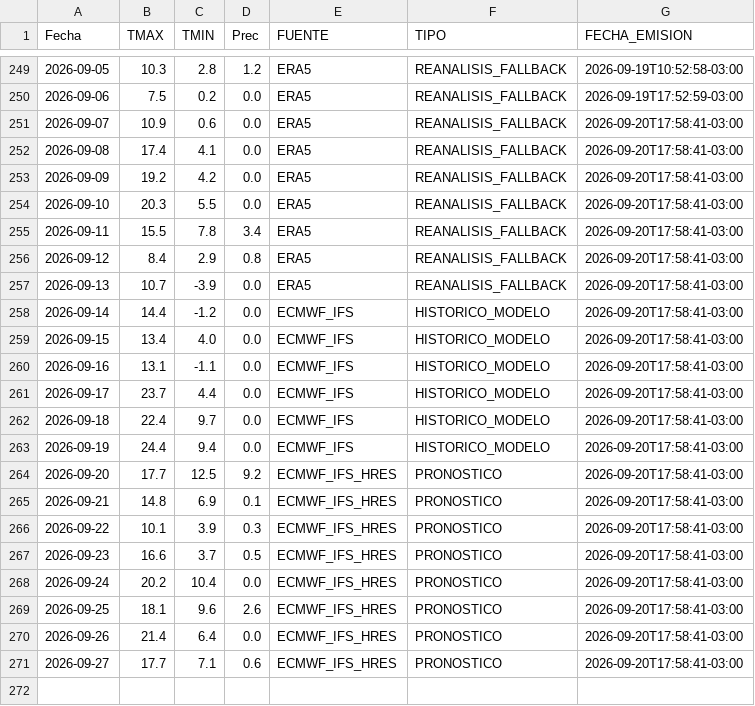
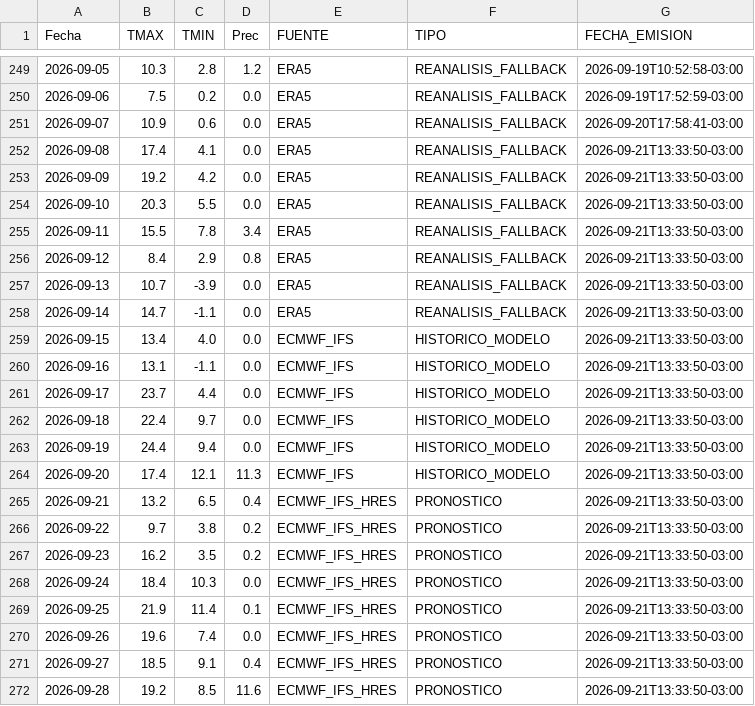
Before and after one commit to PREDWEEM/AZUL_digitaltween, a CSV file: meteo_daily.csv, drawn as a sheet; only a part is shown, gaps mark what is left out.

```diff
--- a/meteo_daily.csv
+++ b/meteo_daily.csv
@@ -251,21 +251,22 @@ Fecha,TMAX,TMIN,Prec,FUENTE,TIPO,FECHA_EMISION
 2026-09-07,10.9,0.6,0.0,ERA5,REANALISIS_FALLBACK,2026-09-20T17:58:41-03:00
-2026-09-08,17.4,4.1,0.0,ERA5,REANALISIS_FALLBACK,2026-09-20T17:58:41-03:00
-2026-09-09,19.2,4.2,0.0,ERA5,REANALISIS_FALLBACK,2026-09-20T17:58:41-03:00
-2026-09-10,20.3,5.5,0.0,ERA5,REANALISIS_FALLBACK,2026-09-20T17:58:41-03:00
-2026-09-11,15.5,7.8,3.4,ERA5,REANALISIS_FALLBACK,2026-09-20T17:58:41-03:00
-2026-09-12,8.4,2.9,0.8,ERA5,REANALISIS_FALLBACK,2026-09-20T17:58:41-03:00
-2026-09-13,10.7,-3.9,0.0,ERA5,REANALISIS_FALLBACK,2026-09-20T17:58:41-03:00
-2026-09-14,14.4,-1.2,0.0,ECMWF_IFS,HISTORICO_MODELO,2026-09-20T17:58:41-03:00
-2026-09-15,13.4,4.0,0.0,ECMWF_IFS,HISTORICO_MODELO,2026-09-20T17:58:41-03:00
-2026-09-16,13.1,-1.1,0.0,ECMWF_IFS,HISTORICO_MODELO,2026-09-20T17:58:41-03:00
-2026-09-17,23.7,4.4,0.0,ECMWF_IFS,HISTORICO_MODELO,2026-09-20T17:58:41-03:00
-2026-09-18,22.4,9.7,0.0,ECMWF_IFS,HISTORICO_MODELO,2026-09-20T17:58:41-03:00
-2026-09-19,24.4,9.4,0.0,ECMWF_IFS,HISTORICO_MODELO,2026-09-20T17:58:41-03:00
-2026-09-20,17.7,12.5,9.2,ECMWF_IFS_HRES,PRONOSTICO,2026-09-20T17:58:41-03:00
-2026-09-21,14.8,6.9,0.1,ECMWF_IFS_HRES,PRONOSTICO,2026-09-20T17:58:41-03:00
-2026-09-22,10.1,3.9,0.3,ECMWF_IFS_HRES,PRONOSTICO,2026-09-20T17:58:41-03:00
-2026-09-23,16.6,3.7,0.5,ECMWF_IFS_HRES,PRONOSTICO,2026-09-20T17:58:41-03:00
-2026-09-24,20.2,10.4,0.0,ECMWF_IFS_HRES,PRONOSTICO,2026-09-20T17:58:41-03:00
-2026-09-25,18.1,9.6,2.6,ECMWF_IFS_HRES,PRONOSTICO,2026-09-20T17:58:41-03:00
-2026-09-26,21.4,6.4,0.0,ECMWF_IFS_HRES,PRONOSTICO,2026-09-20T17:58:41-03:00
-2026-09-27,17.7,7.1,0.6,ECMWF_IFS_HRES,PRONOSTICO,2026-09-20T17:58:41-03:00
+2026-09-08,17.4,4.1,0.0,ERA5,REANALISIS_FALLBACK,2026-09-21T13:33:50-03:00
+2026-09-09,19.2,4.2,0.0,ERA5,REANALISIS_FALLBACK,2026-09-21T13:33:50-03:00
+2026-09-10,20.3,5.5,0.0,ERA5,REANALISIS_FALLBACK,2026-09-21T13:33:50-03:00
+2026-09-11,15.5,7.8,3.4,ERA5,REANALISIS_FALLBACK,2026-09-21T13:33:50-03:00
+2026-09-12,8.4,2.9,0.8,ERA5,REANALISIS_FALLBACK,2026-09-21T13:33:50-03:00
+2026-09-13,10.7,-3.9,0.0,ERA5,REANALISIS_FALLBACK,2026-09-21T13:33:50-03:00
+2026-09-14,14.7,-1.1,0.0,ERA5,REANALISIS_FALLBACK,2026-09-21T13:33:50-03:00
+2026-09-15,13.4,4.0,0.0,ECMWF_IFS,HISTORICO_MODELO,2026-09-21T13:33:50-03:00
+2026-09-16,13.1,-1.1,0.0,ECMWF_IFS,HISTORICO_MODELO,2026-09-21T13:33:50-03:00
+2026-09-17,23.7,4.4,0.0,ECMWF_IFS,HISTORICO_MODELO,2026-09-21T13:33:50-03:00
+2026-09-18,22.4,9.7,0.0,ECMWF_IFS,HISTORICO_MODELO,2026-09-21T13:33:50-03:00
+2026-09-19,24.4,9.4,0.0,ECMWF_IFS,HISTORICO_MODELO,2026-09-21T13:33:50-03:00
+2026-09-20,17.4,12.1,11.3,ECMWF_IFS,HISTORICO_MODELO,2026-09-21T13:33:50-03:00
+2026-09-21,13.2,6.5,0.4,ECMWF_IFS_HRES,PRONOSTICO,2026-09-21T13:33:50-03:00
+2026-09-22,9.7,3.8,0.2,ECMWF_IFS_HRES,PRONOSTICO,2026-09-21T13:33:50-03:00
+2026-09-23,16.2,3.5,0.2,ECMWF_IFS_HRES,PRONOSTICO,2026-09-21T13:33:50-03:00
+2026-09-24,18.4,10.3,0.0,ECMWF_IFS_HRES,PRONOSTICO,2026-09-21T13:33:50-03:00
+2026-09-25,21.9,11.4,0.1,ECMWF_IFS_HRES,PRONOSTICO,2026-09-21T13:33:50-03:00
+2026-09-26,19.6,7.4,0.0,ECMWF_IFS_HRES,PRONOSTICO,2026-09-21T13:33:50-03:00
+2026-09-27,18.5,9.1,0.4,ECMWF_IFS_HRES,PRONOSTICO,2026-09-21T13:33:50-03:00
+2026-09-28,19.2,8.5,11.6,ECMWF_IFS_HRES,PRONOSTICO,2026-09-21T13:33:50-03:00
```
